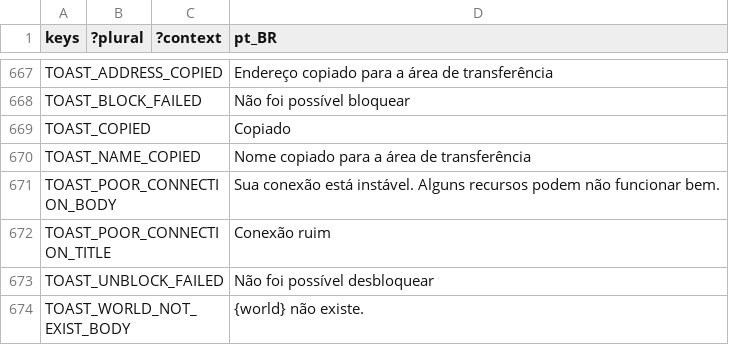
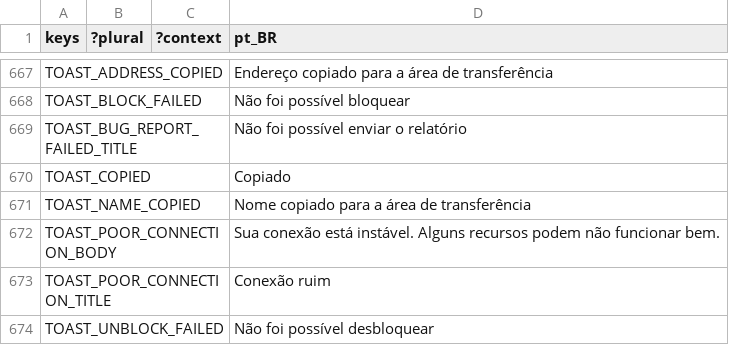
Before and after one commit to decentraland/godot-explorer, a CSV file: godot/locale/pt_BR.csv, drawn as a sheet; only a part is shown, gaps mark what is left out; the shorter side is filled out with more unchanged rows; the diff names each change by its address in the sheet, - before the commit and + after, or states it on an @@ line.

```diff
--- a/godot/locale/pt_BR.csv
+++ b/godot/locale/pt_BR.csv
+row 669: TOAST_BUG_REPORT_FAILED_TITLE |  |  | Não foi possível enviar o relatório
```
Also changed, not shown: godot/locale/en.csv, godot/locale/es.csv, 12 other files.
